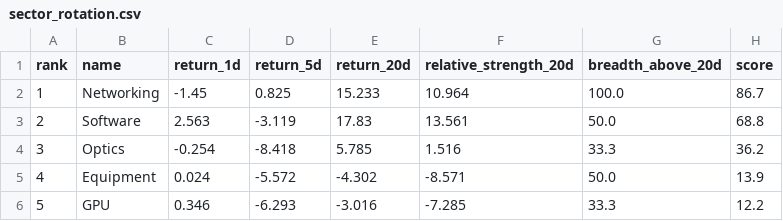
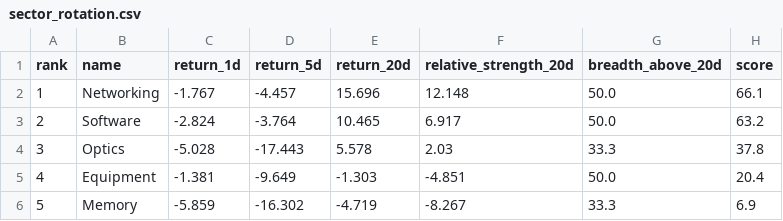
Before and after one commit to CharlesSunDATA/data_analyst_financial-report, a CSV file: data/sector_rotation.csv, drawn as a sheet; only a part is shown; the diff covers the shown part only.

```diff
--- a/data/sector_rotation.csv
+++ b/data/sector_rotation.csv
@@ -1,6 +1,6 @@
 rank,name,return_1d,return_5d,return_20d,relative_strength_20d,breadth_above_20d,score
-1,Networking,-1.45,0.825,15.233,10.964,100.0,86.7
-2,Software,2.563,-3.119,17.83,13.561,50.0,68.8
-3,Optics,-0.254,-8.418,5.785,1.516,33.3,36.2
-4,Equipment,0.024,-5.572,-4.302,-8.571,50.0,13.9
-5,GPU,0.346,-6.293,-3.016,-7.285,33.3,12.2
+1,Networking,-1.767,-4.457,15.696,12.148,50.0,66.1
+2,Software,-2.824,-3.764,10.465,6.917,50.0,63.2
+3,Optics,-5.028,-17.443,5.578,2.03,33.3,37.8
+4,Equipment,-1.381,-9.649,-1.303,-4.851,50.0,20.4
+5,Memory,-5.859,-16.302,-4.719,-8.267,33.3,6.9
```
Also changed, not shown: 16 edited cells elsewhere in this file, data/price_history.csv, data/watchlist.csv, 3 other files.
